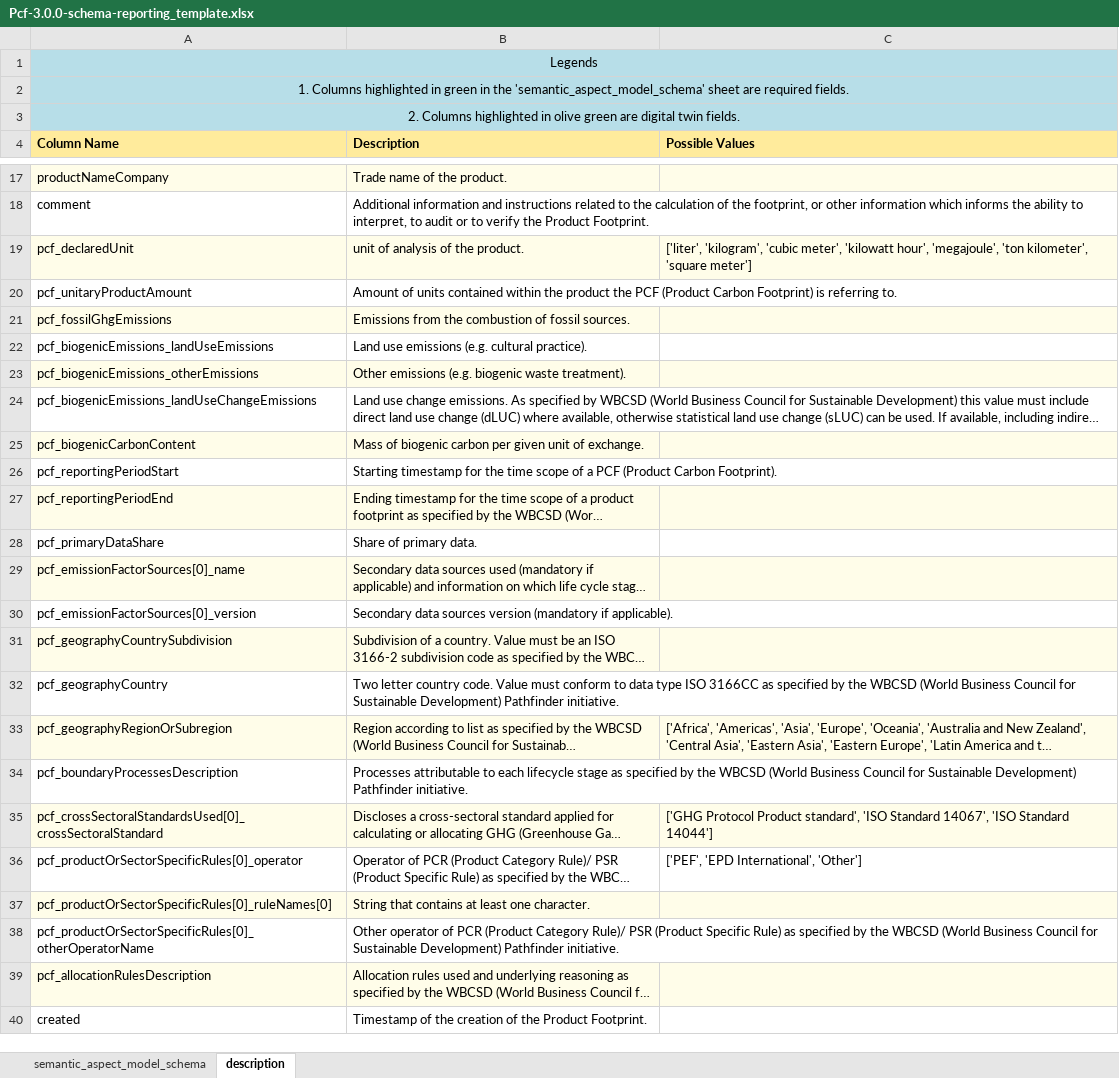
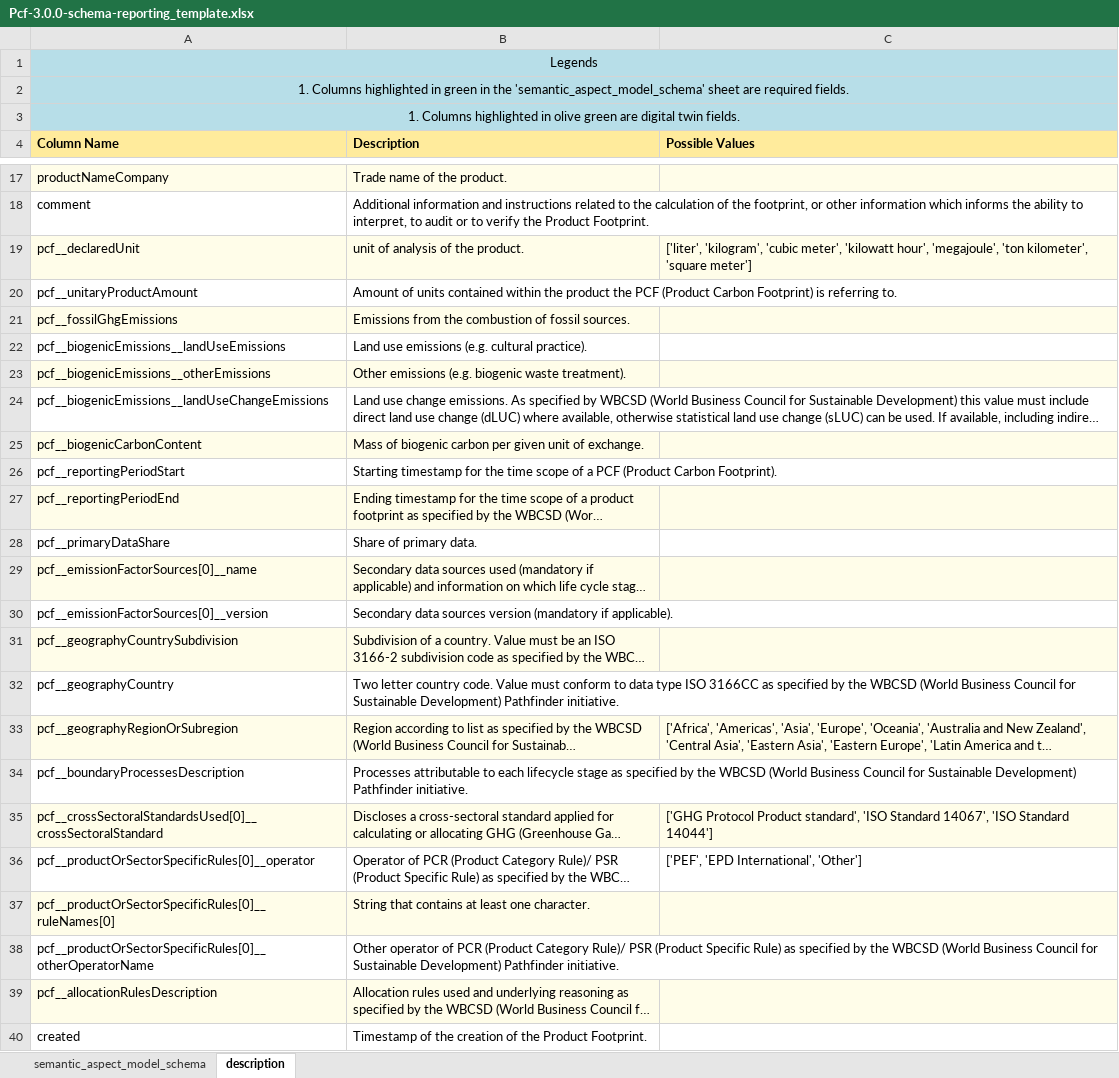
Before and after one commit to dataspacesolutions/sldt-semantic-models, an Excel workbook: excel_reporting_templates/Pcf-3.0.0-schema-reporting_template.xlsx, sheet description, drawn as a sheet; only a part is shown, gaps mark what is left out; long unchanged cells end in …; values as stored, in another font and other column widths than the file's, no borders; the diff covers the shown part only; the diff names each change by its address in the sheet, - before the commit and + after, or states it on an @@ line.

```diff
--- a/excel_reporting_templates/Pcf-3.0.0-schema-reporting_template.xlsx (sheet description)
+++ b/excel_reporting_templates/Pcf-3.0.0-schema-reporting_template.xlsx (sheet description)
-A3 (Column Name): 2. Columns highlighted…
+A3 (Column Name): 1. Columns highlighted…
-A19 (Column Name): pcf_declaredUnit
+A19 (Column Name): pcf__declaredUnit
-A20 (Column Name): pcf_unitaryProductAmount
+A20 (Column Name): pcf__unitaryProductAmount
-A21 (Column Name): pcf_fossilGhgEmissions
+A21 (Column Name): pcf__fossilGhgEmissions
-A22 (Column Name): pcf_biogenicEmissions_landUseEmissions
+A22 (Column Name): pcf__biogenicEmissions__landUseEmissions
-A23 (Column Name): pcf_biogenicEmissions_otherEmissions
+A23 (Column Name): pcf__biogenicEmissions__otherEmissions
-A24 (Column Name): pcf_biogenicEmissions_landUseChangeEmissions
+A24 (Column Name): pcf__biogenicEmissions__landUseChangeEmissions
-A25 (Column Name): pcf_biogenicCarbonContent
+A25 (Column Name): pcf__biogenicCarbonContent
-A26 (Column Name): pcf_reportingPeriodStart
+A26 (Column Name): pcf__reportingPeriodStart
-A27 (Column Name): pcf_reportingPeriodEnd
+A27 (Column Name): pcf__reportingPeriodEnd
-A28 (Column Name): pcf_primaryDataShare
+A28 (Column Name): pcf__primaryDataShare
-A29 (Column Name): pcf_emissionFactorSources[0]_name
+A29 (Column Name): pcf__emissionFactorSources[0]__name
-A30 (Column Name): pcf_emissionFactorSources[0]_version
+A30 (Column Name): pcf__emissionFactorSources[0]__version
-A31 (Column Name): pcf_geographyCountrySubdivision
+A31 (Column Name): pcf__geographyCountrySubdivision
-A32 (Column Name): pcf_geographyCountry
+A32 (Column Name): pcf__geographyCountry
-A33 (Column Name): pcf_geographyRegionOrSubregion
+A33 (Column Name): pcf__geographyRegionOrSubregion
-A34 (Column Name): pcf_boundaryProcessesDescription
+A34 (Column Name): pcf__boundaryProcessesDescription
-A35 (Column Name): pcf_crossSectoralStandardsUsed[0]_crossSectoralStandard
+A35 (Column Name): pcf__crossSectoralStandardsUsed[0]__crossSectoralStandard
-A36 (Column Name): pcf_productOrSectorSpecificRules[0]_operator
+A36 (Column Name): pcf__productOrSectorSpecificRules[0]__operator
-A37 (Column Name): pcf_productOrSectorSpecificRules[0]_ruleNames[0]
+A37 (Column Name): pcf__productOrSectorSpecificRules[0]__ruleNames[0]
-A38 (Column Name): pcf_productOrSectorSpecificRules[0]_otherOperatorName
+A38 (Column Name): pcf__productOrSectorSpecificRules[0]__otherOperatorName
-A39 (Column Name): pcf_allocationRulesDescription
+A39 (Column Name): pcf__allocationRulesDescription
```
Also changed, not shown: 3 edited cells elsewhere in this sheet, sheet semantic_aspect_model_schema, excel_reporting_templates/BatteryPass-4.0.0-schema-reporting_template.xlsx, excel_reporting_templates/BatteryPass-5.0.0-schema-reporting_template.xlsx, 14 other files.
